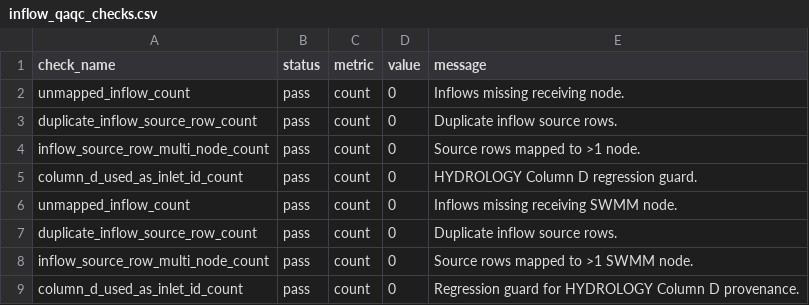
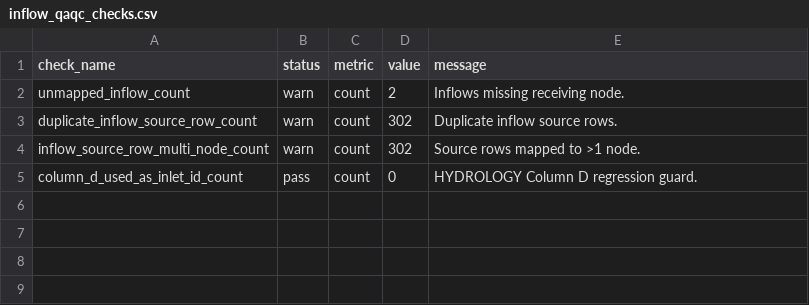
Before and after one commit to parsabp01/vista-ranch-swmm, a CSV file: outputs/qa/inflow_qaqc_checks.csv, drawn as a sheet.

```diff
--- a/outputs/qa/inflow_qaqc_checks.csv
+++ b/outputs/qa/inflow_qaqc_checks.csv
@@ -1,9 +1,5 @@
 check_name,status,metric,value,message
-unmapped_inflow_count,pass,count,0,Inflows missing receiving node.
-duplicate_inflow_source_row_count,pass,count,0,Duplicate inflow source rows.
-inflow_source_row_multi_node_count,pass,count,0,Source rows mapped to >1 node.
+unmapped_inflow_count,warn,count,2,Inflows missing receiving node.
+duplicate_inflow_source_row_count,warn,count,302,Duplicate inflow source rows.
+inflow_source_row_multi_node_count,warn,count,302,Source rows mapped to >1 node.
 column_d_used_as_inlet_id_count,pass,count,0,HYDROLOGY Column D regression guard.
-unmapped_inflow_count,pass,count,0,Inflows missing receiving SWMM node.
-duplicate_inflow_source_row_count,pass,count,0,Duplicate inflow source rows.
-inflow_source_row_multi_node_count,pass,count,0,Source rows mapped to >1 SWMM node.
-column_d_used_as_inlet_id_count,pass,count,0,Regression guard for HYDROLOGY Column D provenance.
```
Also changed, not shown: outputs/qa/link_qaqc_checks.csv, outputs/qa/topology_qaqc_checks.csv, 8 other files.
